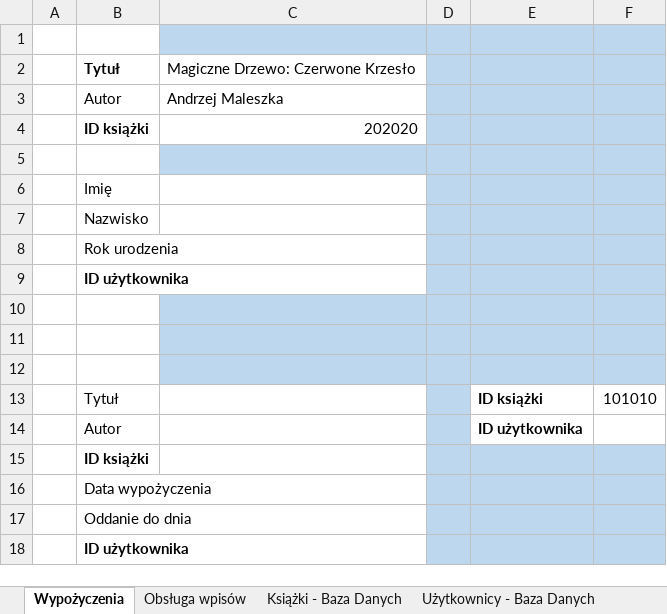
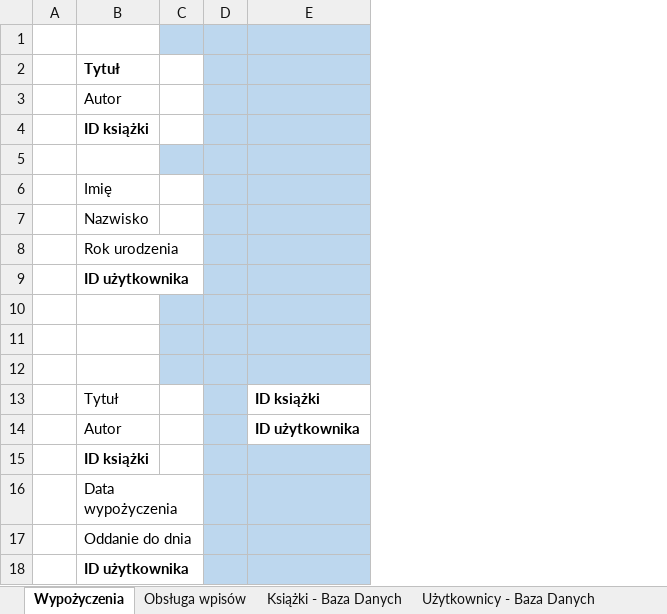
Before and after one commit to GALJO/Project-Bookshelf, an Excel workbook: biblioteka_baza_danych.xlsm, sheet Wypożyczenia, drawn as a sheet; values as stored, in another font and other column widths than the file's, no borders; charts and pictures not drawn; removed rows and columns are numbered as before the commit, all else as after; the diff names each change by its address in the sheet, - before the commit and + after, or states it on an @@ line.

```diff
--- a/biblioteka_baza_danych.xlsm (sheet Wypożyczenia)
+++ b/biblioteka_baza_danych.xlsm (sheet Wypożyczenia)
-column C, rows 2-4: Magiczne Drzewo: Czerwone Krzesło | Andrzej Maleszka | 202020
+column C, empty
-column F, row 13: 101010
```
Also changed, not shown: sheet Wypożyczenia - Aktywne, other sheet tabs, charts or pictures.
